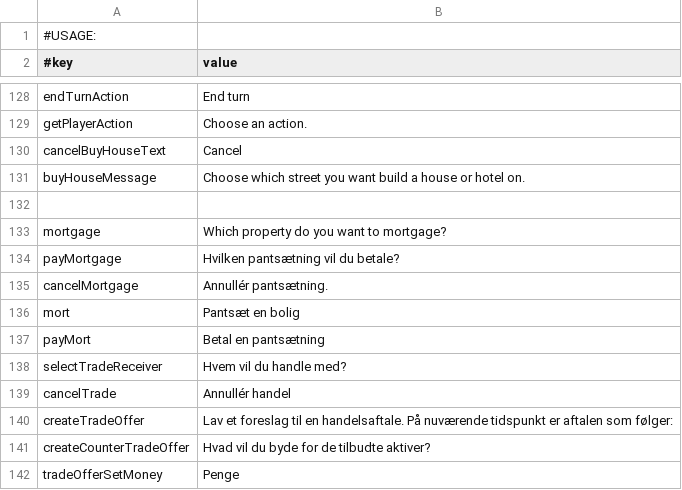
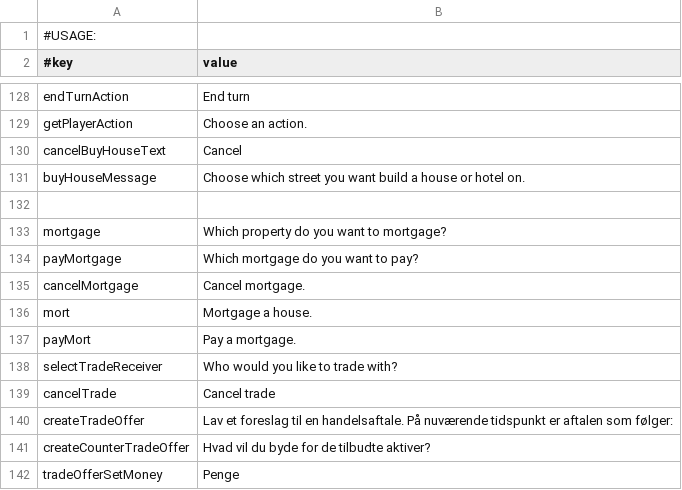
Before and after one commit to Magnusrk/G16.Matador, a CSV file: src/main/resources/LanguagePacks/en.csv, drawn as a sheet; only a part is shown, gaps mark what is left out.

Commit message:
Updated some text strings in the language files

```diff
--- a/src/main/resources/LanguagePacks/en.csv
+++ b/src/main/resources/LanguagePacks/en.csv
@@ -133,8 +133,8 @@ buyHouseMessage; Choose which street you want build a house or hotel on.
 mortgage; Which property do you want to mortgage?
-payMortgage; Hvilken pantsætning vil du betale?
-cancelMortgage; Annullér pantsætning.
-mort; Pantsæt en bolig
-payMort; Betal en pantsætning
-selectTradeReceiver; Hvem vil du handle med?
-cancelTrade; Annullér handel
+payMortgage; Which mortgage do you want to pay?
+cancelMortgage; Cancel mortgage.
+mort; Mortgage a house.
+payMort; Pay a mortgage.
+selectTradeReceiver; Who would you like to trade with?
+cancelTrade; Cancel trade
 createTradeOffer; Lav et foreslag til en handelsaftale. På nuværende tidspunkt er aftalen som følger:
```
